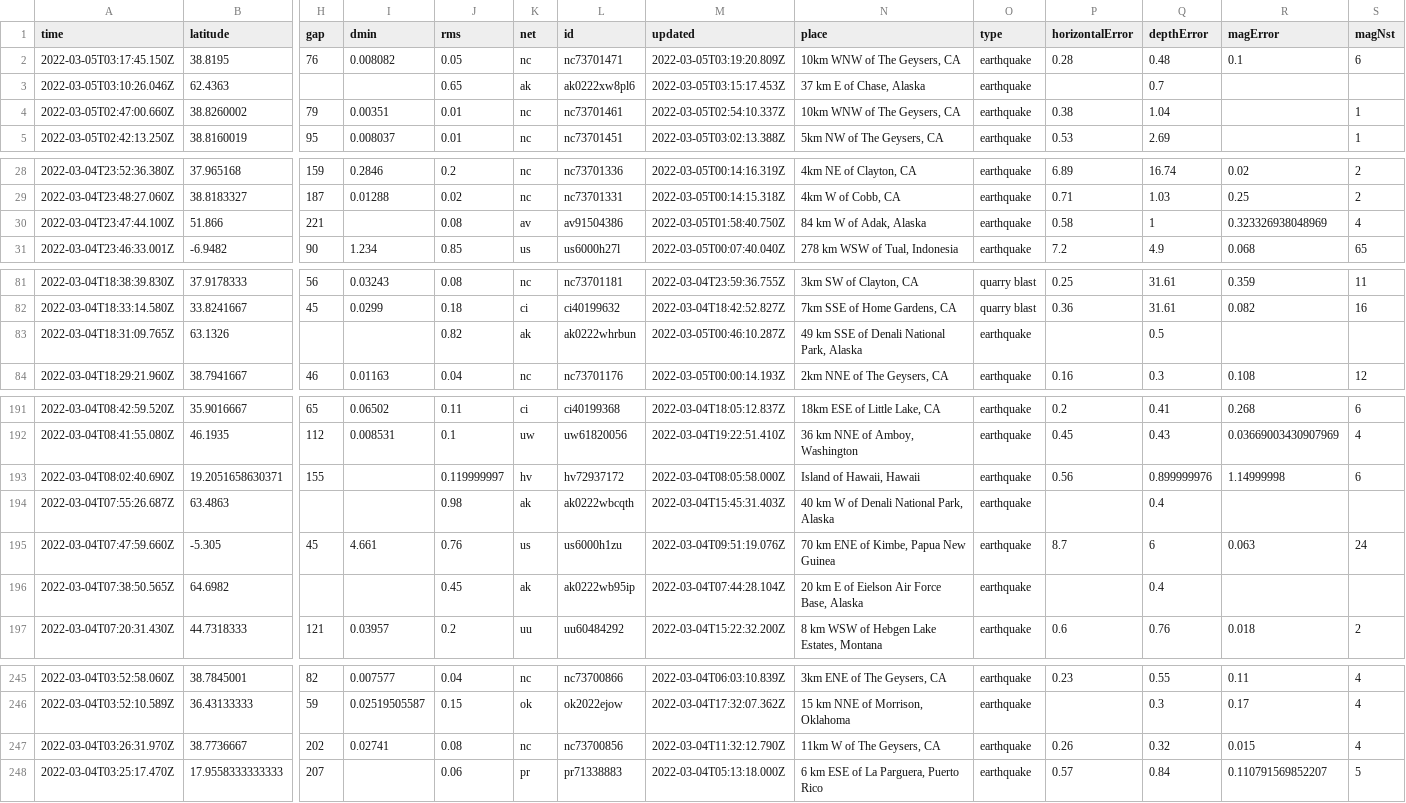
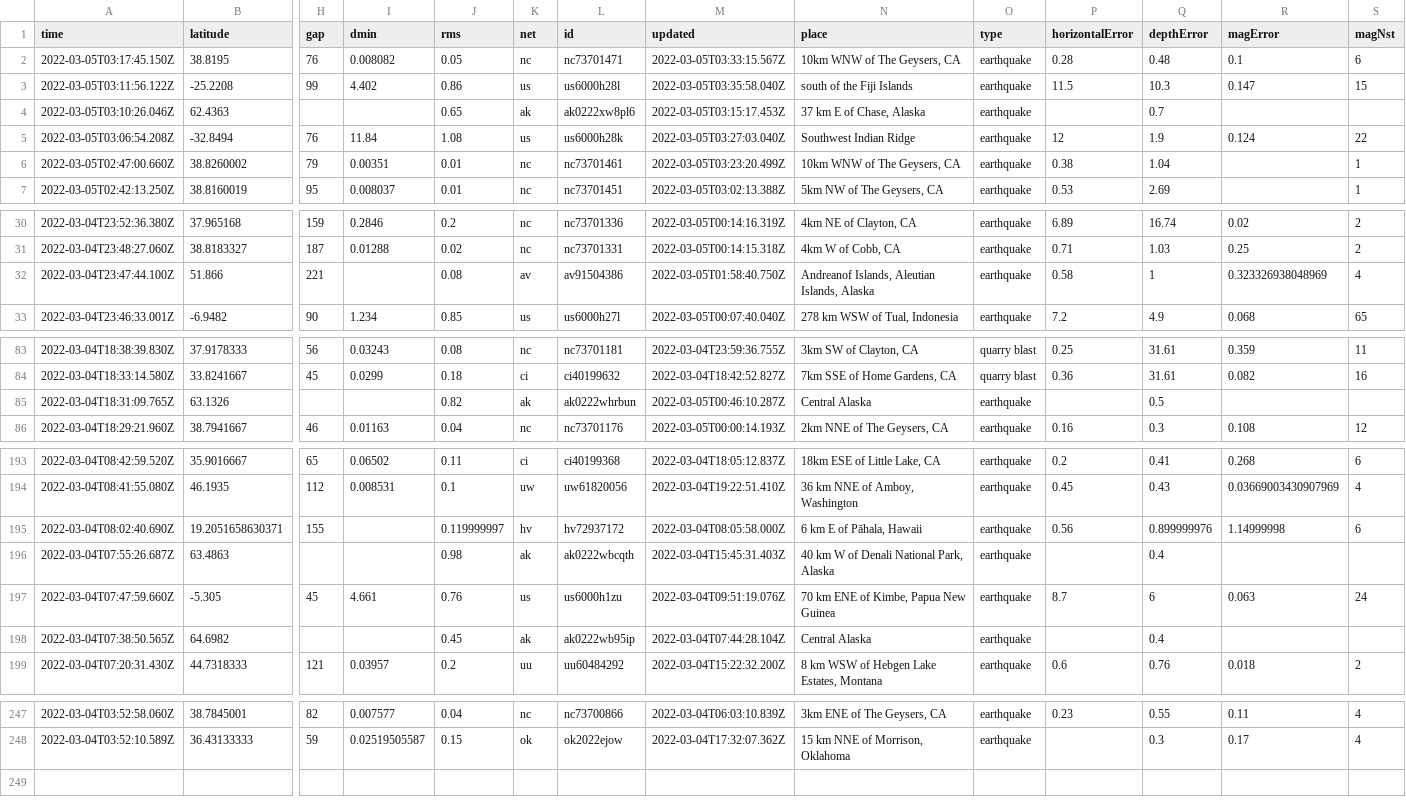
Before and after one commit to layurs/nicar22-githubaction, a CSV file: usgs_current.csv, drawn as a sheet; only a part is shown, gaps mark what is left out; removed rows and columns are numbered as before the commit, all else as after; rows hold the shown columns only; the diff covers the shown part only; the diff names each change by its address in the sheet, - before the commit and + after, or states it on an @@ line.

```diff
--- a/usgs_current.csv
+++ b/usgs_current.csv
-M2 (updated): 2022-03-05T03:19:20.809Z
+M2 (updated): 2022-03-05T03:33:15.567Z
+row 3: 2022-03-05T03:11:56.122Z | -25.2208 | 99 | 4.402 | 0.86 | us | us6000h28l | 2022-03-05T03:35:58.040Z | south of the Fiji Islands | earthquake | 11.5 | 10.3 | 0.147 | 15
+row 5: 2022-03-05T03:06:54.208Z | -32.8494 | 76 | 11.84 | 1.08 | us | us6000h28k | 2022-03-05T03:27:03.040Z | Southwest Indian Ridge | earthquake | 12 | 1.9 | 0.124 | 22
-M6 (updated): 2022-03-05T02:54:10.337Z
+M6 (updated): 2022-03-05T03:23:20.499Z
-N32 (place): 84 km W of Adak, Alaska
+N32 (place): Andreanof Islands, Aleutian Islands, Alaska
-N85 (place): 49 km SSE of Denali National Park, Alaska
+N85 (place): Central Alaska
-N195 (place): Island of Hawaii, Hawaii
+N195 (place): 6 km E of Pāhala, Hawaii
-N198 (place): 20 km E of Eielson Air Force Base, Alaska
+N198 (place): Central Alaska
-row 247: 2022-03-04T03:26:31.970Z | 38.7736667 | 202 | 0.02741 | 0.08 | nc | nc73700856 | 2022-03-04T11:32:12.790Z | 11km W of The Geysers, CA | earthquake | 0.26 | 0.32 | 0.015 | 4
-row 248: 2022-03-04T03:25:17.470Z | 17.9558333333333 | 207 |  | 0.06 | pr | pr71338883 | 2022-03-04T05:13:18.000Z | 6 km ESE of La Parguera, Puerto Rico | earthquake | 0.57 | 0.84 | 0.110791569852207 | 5
```
Also changed, not shown: 3 edited cells elsewhere in this file, usgs_main.csv.
